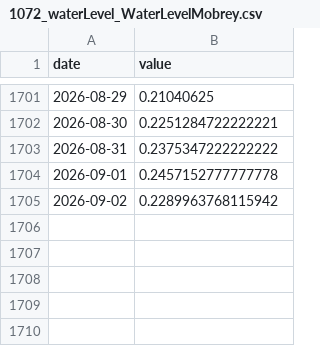
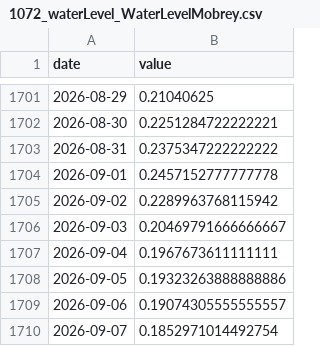
Before and after one commit to Asensio94/vigilancia-humedales, a CSV file: data/hydro/1072_waterLevel_WaterLevelMobrey.csv, drawn as a sheet; only a part is shown, gaps mark what is left out.

```diff
--- a/data/hydro/1072_waterLevel_WaterLevelMobrey.csv
+++ b/data/hydro/1072_waterLevel_WaterLevelMobrey.csv
@@ -1705 +1705,6 @@ date,value
 2026-09-02,0.2289963768115942
+2026-09-03,0.20469791666666667
+2026-09-04,0.1967673611111111
+2026-09-05,0.19323263888888886
+2026-09-06,0.19074305555555557
+2026-09-07,0.1852971014492754
```
Also changed, not shown: data/hydro/8433_waterLevel_WaterLevelMobrey.csv, data/hydro/8437_waterLevel_WaterLevelMobrey.csv, 9 other files.
